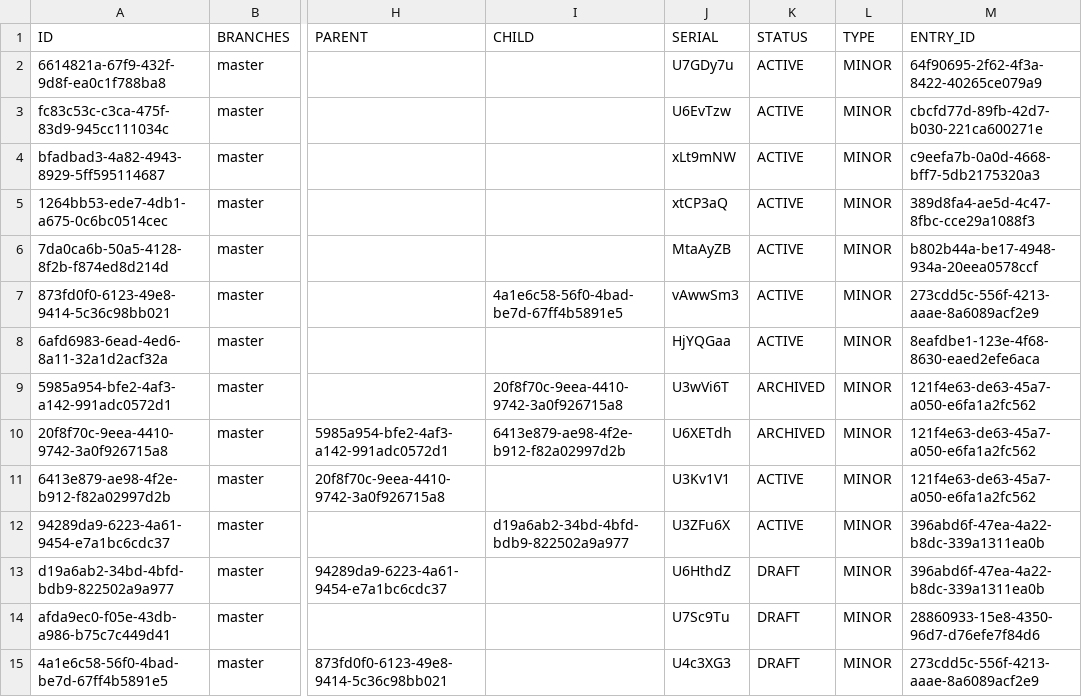
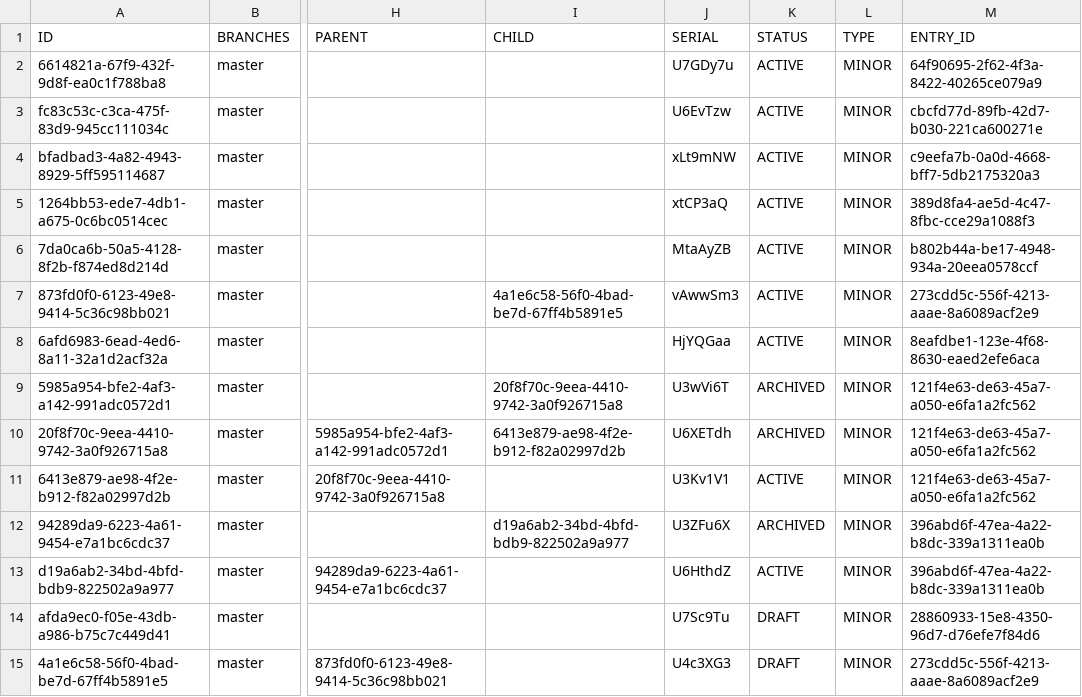
Before and after one commit to fairandsmart/consent-manager-back, a CSV file: src/main/resources/db/MODELVERSION.csv, drawn as a sheet; only a part is shown, gaps mark what is left out; the diff names each change by its address in the sheet, - before the commit and + after, or states it on an @@ line.

```diff
--- a/src/main/resources/db/MODELVERSION.csv
+++ b/src/main/resources/db/MODELVERSION.csv
-K12 (STATUS): ACTIVE
+K12 (STATUS): ARCHIVED
-K13 (STATUS): DRAFT
+K13 (STATUS): ACTIVE
```
Also changed, not shown: src/main/resources/db/MODELVERSION_CONTENT.csv, 15 other files.
